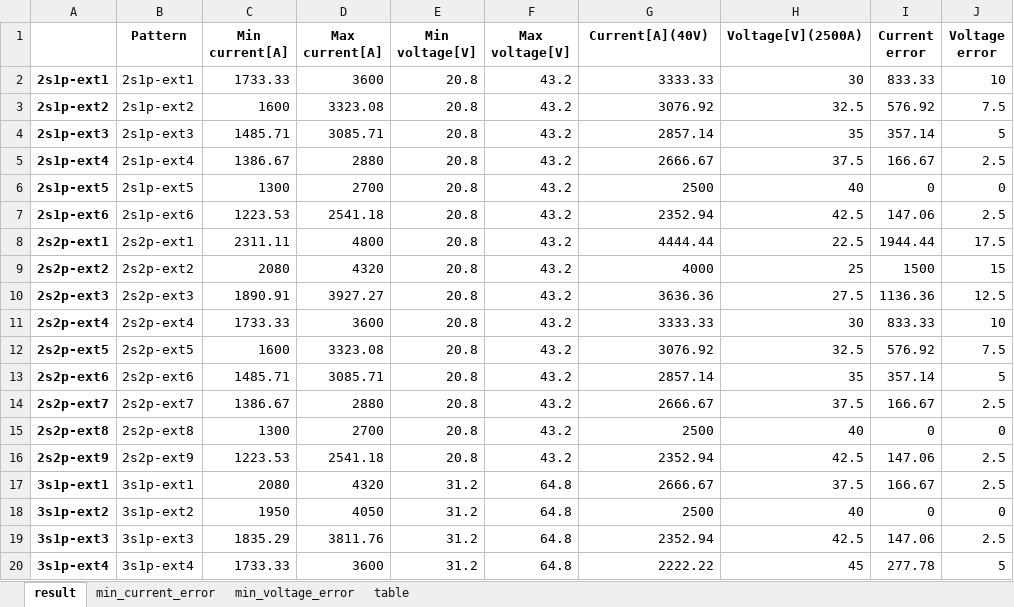
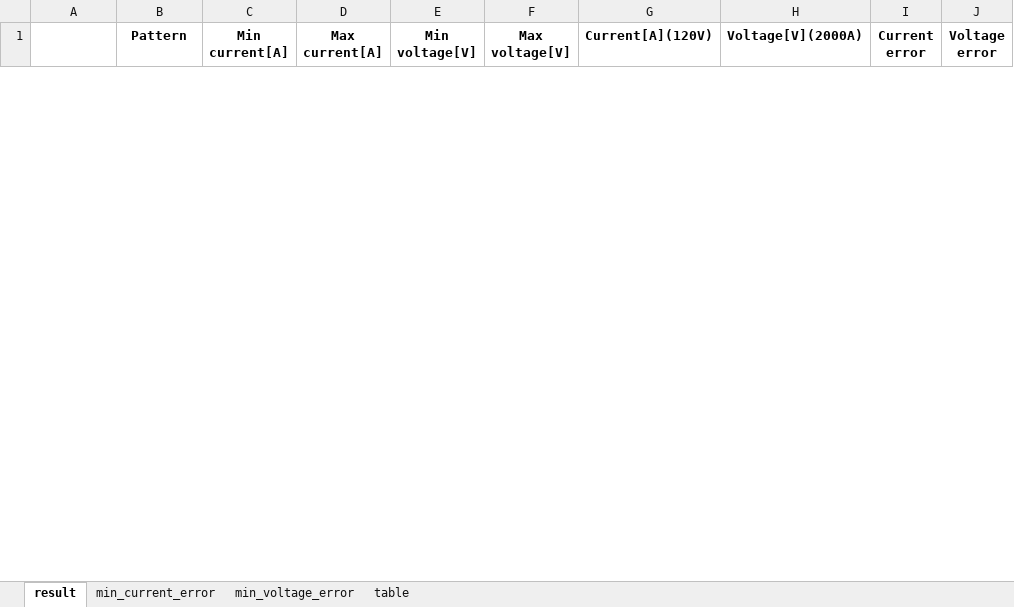
Before and after one commit to nishizumi-lab/libs, an Excel workbook: python/calc2/examples/short_test/result.xlsx, sheet result, drawn as a sheet; only a part is shown; values as stored, in another font and other column widths than the file's, no borders; removed rows and columns are numbered as before the commit, all else as after; the diff covers the shown part only; the diff names each change by its address in the sheet, - before the commit and + after, or states it on an @@ line.

```diff
--- a/python/calc2/examples/short_test/result.xlsx (sheet result)
+++ b/python/calc2/examples/short_test/result.xlsx (sheet result)
-G1: Current[A](40V)
+G1: Current[A](120V)
-H1: Voltage[V](2500A)
+H1: Voltage[V](2000A)
-row 2: 2s1p-ext1 | 2s1p-ext1 | 1733.33 | 3600 | 20.8 | 43.2 | 3333.33 | 30 | 833.33 | 10
-row 3: 2s1p-ext2 | 2s1p-ext2 | 1600 | 3323.08 | 20.8 | 43.2 | 3076.92 | 32.5 | 576.92 | 7.5
-row 4: 2s1p-ext3 | 2s1p-ext3 | 1485.71 | 3085.71 | 20.8 | 43.2 | 2857.14 | 35 | 357.14 | 5
-row 5: 2s1p-ext4 | 2s1p-ext4 | 1386.67 | 2880 | 20.8 | 43.2 | 2666.67 | 37.5 | 166.67 | 2.5
-row 6: 2s1p-ext5 | 2s1p-ext5 | 1300 | 2700 | 20.8 | 43.2 | 2500 | 40 | 0 | 0
-row 7: 2s1p-ext6 | 2s1p-ext6 | 1223.53 | 2541.18 | 20.8 | 43.2 | 2352.94 | 42.5 | 147.06 | 2.5
-row 8: 2s2p-ext1 | 2s2p-ext1 | 2311.11 | 4800 | 20.8 | 43.2 | 4444.44 | 22.5 | 1944.44 | 17.5
-row 9: 2s2p-ext2 | 2s2p-ext2 | 2080 | 4320 | 20.8 | 43.2 | 4000 | 25 | 1500 | 15
-row 10: 2s2p-ext3 | 2s2p-ext3 | 1890.91 | 3927.27 | 20.8 | 43.2 | 3636.36 | 27.5 | 1136.36 | 12.5
-row 11: 2s2p-ext4 | 2s2p-ext4 | 1733.33 | 3600 | 20.8 | 43.2 | 3333.33 | 30 | 833.33 | 10
-row 12: 2s2p-ext5 | 2s2p-ext5 | 1600 | 3323.08 | 20.8 | 43.2 | 3076.92 | 32.5 | 576.92 | 7.5
-row 13: 2s2p-ext6 | 2s2p-ext6 | 1485.71 | 3085.71 | 20.8 | 43.2 | 2857.14 | 35 | 357.14 | 5
-row 14: 2s2p-ext7 | 2s2p-ext7 | 1386.67 | 2880 | 20.8 | 43.2 | 2666.67 | 37.5 | 166.67 | 2.5
-row 15: 2s2p-ext8 | 2s2p-ext8 | 1300 | 2700 | 20.8 | 43.2 | 2500 | 40 | 0 | 0
-row 16: 2s2p-ext9 | 2s2p-ext9 | 1223.53 | 2541.18 | 20.8 | 43.2 | 2352.94 | 42.5 | 147.06 | 2.5
-row 17: 3s1p-ext1 | 3s1p-ext1 | 2080 | 4320 | 31.2 | 64.8 | 2666.67 | 37.5 | 166.67 | 2.5
-row 18: 3s1p-ext2 | 3s1p-ext2 | 1950 | 4050 | 31.2 | 64.8 | 2500 | 40 | 0 | 0
-row 19: 3s1p-ext3 | 3s1p-ext3 | 1835.29 | 3811.76 | 31.2 | 64.8 | 2352.94 | 42.5 | 147.06 | 2.5
-row 20: 3s1p-ext4 | 3s1p-ext4 | 1733.33 | 3600 | 31.2 | 64.8 | 2222.22 | 45 | 277.78 | 5
```
Also changed, not shown: 162 added rows and 6 removed rows elsewhere in this sheet, sheet table, sheet min_current_error, sheet min_voltage_error, 30 other files.
